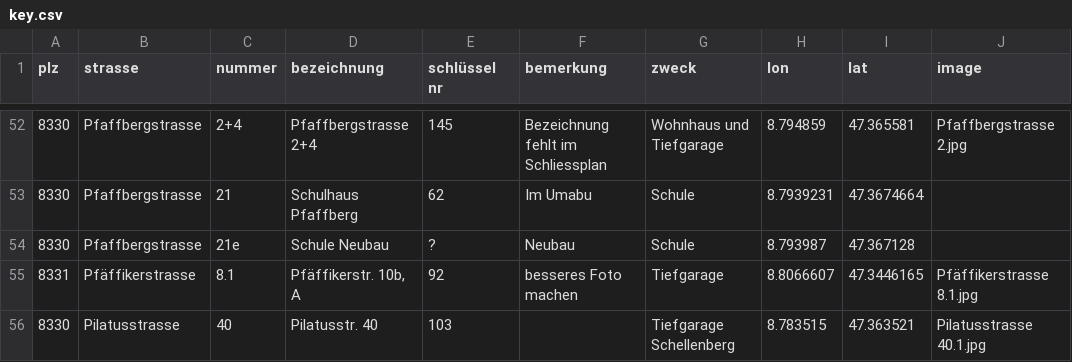
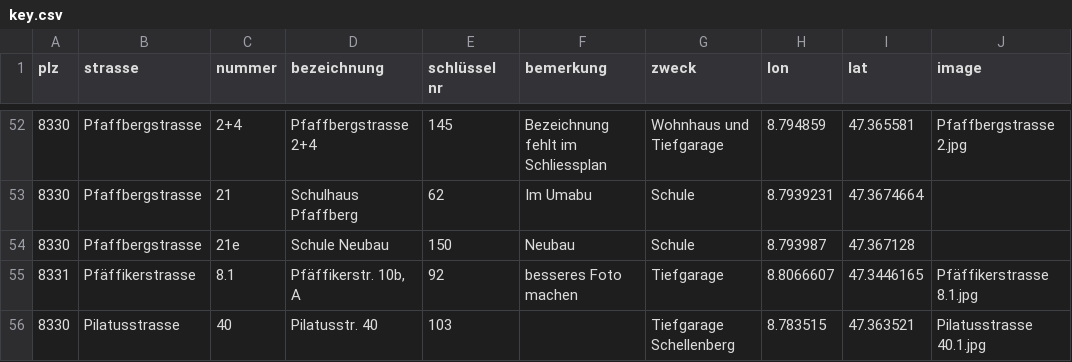
Before and after one commit to loeti82/firemap, a CSV file: key.csv, drawn as a sheet; only a part is shown, gaps mark what is left out.

Commit message:
Strandbadstrasse,16

```diff
--- a/key.csv
+++ b/key.csv
@@ -53,3 +53,3 @@
 8330;Pfaffbergstrasse;21;Schulhaus Pfaffberg;62;Im Umabu;Schule;8.7939231;47.3674664;
-8330;Pfaffbergstrasse;21e;Schule Neubau;?;Neubau;Schule;8.793987;47.367128;
+8330;Pfaffbergstrasse;21e;Schule Neubau;150;Neubau;Schule;8.793987;47.367128;
 8331;Pfäffikerstrasse;8.1;Pfäffikerstr. 10b, A;92;besseres Foto machen;Tiefgarage;8.8066607;47.3446165;Pfäffikerstrasse 8.1.jpg
```
